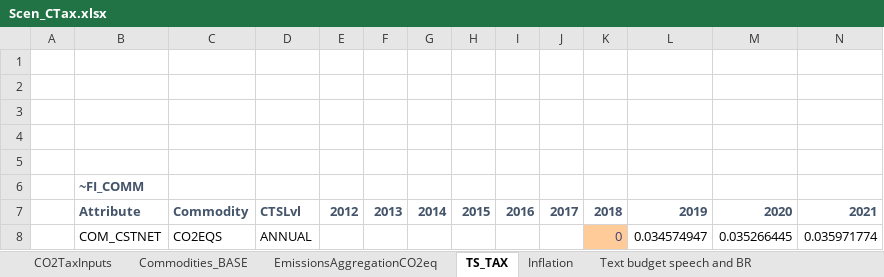
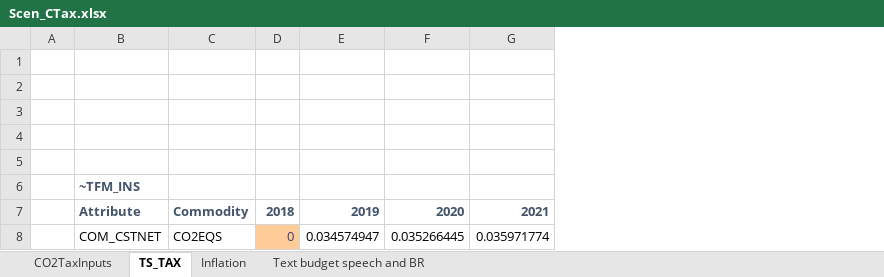
Before and after one commit to brunomerven/SATIMGE_Veda, an Excel workbook: suppxls/Scen_CTax.xlsx, sheet TS_TAX, drawn as a sheet; only a part is shown; values as stored, in another font and other column widths than the file's, no borders; removed rows and columns are numbered as before the commit, all else as after; rows hold the shown columns only; the diff names each change by its address in the sheet, - before the commit and + after, or states it on an @@ line.

```diff
--- a/suppxls/Scen_CTax.xlsx (sheet TS_TAX)
+++ b/suppxls/Scen_CTax.xlsx (sheet TS_TAX)
-sheet tab: Commodities_BASE
-sheet tab: EmissionsAggregationCO2eq
-column D, row 7: CTSLvl
-column E, row 7: 2012
-column F, row 7: 2013
-column G, row 7: 2014
-column H, row 7: 2015
-column I, row 7: 2016
-column J, row 7: 2017
-B6: ~FI_COMM
+B6: ~TFM_INS
-row 8:  | COM_CSTNET | CO2EQS | ANNUAL |  |  |  |  |  |  | 0 | 0.034574947 | 0.035266445 | 0.035971774
+row 8:  | COM_CSTNET | CO2EQS | 0 | 0.034574947 | 0.035266445 | 0.035971774
```
Also changed, not shown: sheet CO2TaxInputs, formulas that keep their value, charts or pictures, 7 other files.
